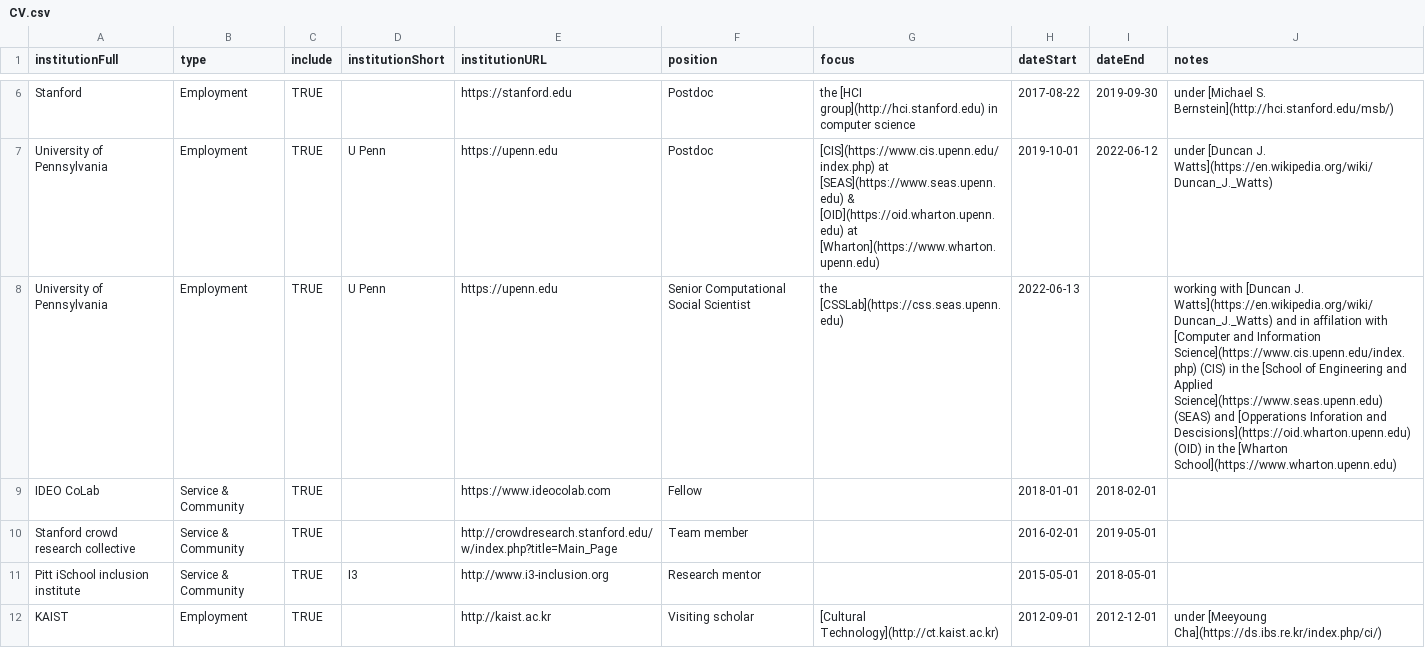
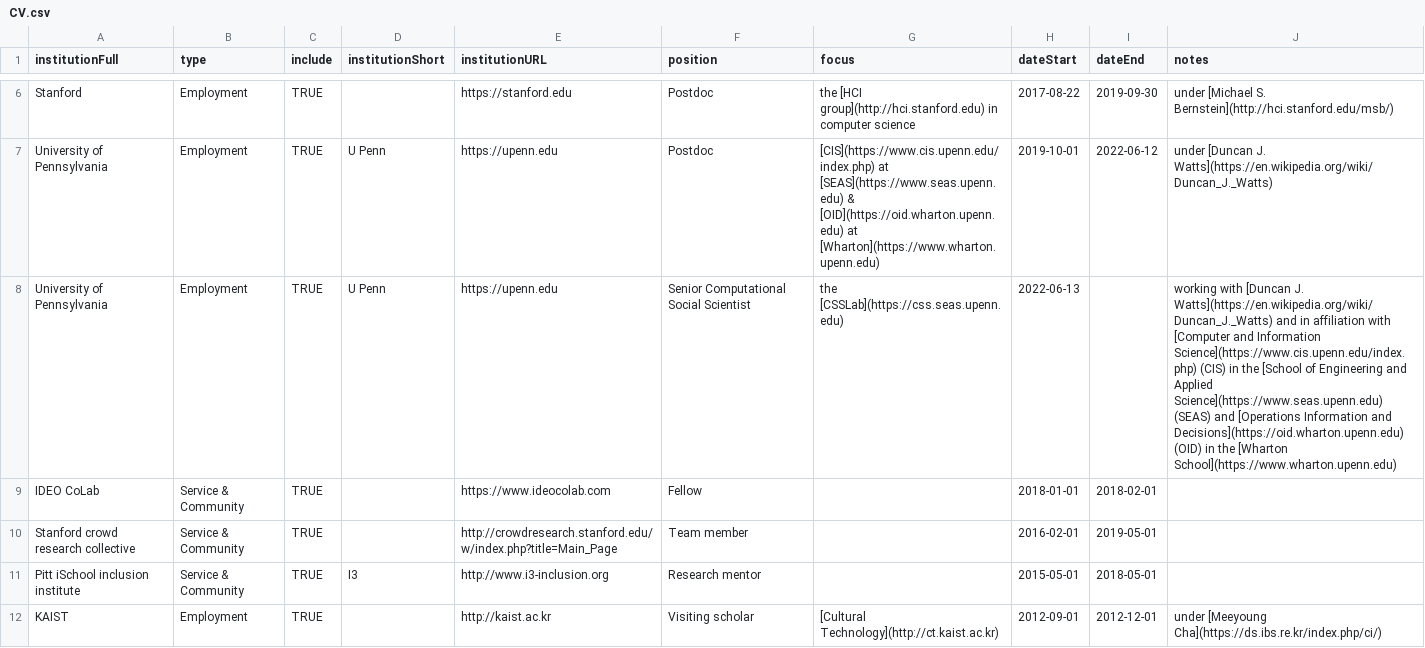
Before and after one commit to markwhiting/Whiting.me, a CSV file: _data/CV.csv, drawn as a sheet; only a part is shown, gaps mark what is left out.

Commit message:
Fixed spelling on CV

```diff
--- a/_data/CV.csv
+++ b/_data/CV.csv
@@ -7,3 +7,3 @@ Stanford,Employment,TRUE,,https://stanford.edu,Postdoc,the [HCI group](http://hc
 University of Pennsylvania,Employment,TRUE,U Penn,https://upenn.edu,Postdoc,[CIS](https://www.cis.upenn.edu/index.php) at [SEAS](https://www.seas.upenn.edu) & [OID](https://oid.wharton.upenn.edu) at [Wharton](https://www.wharton.upenn.edu),2019-10-01,2022-06-12,under [Duncan J. Watts](https://en.wikipedia.org/wiki/Duncan_J._Watts)
-University of Pennsylvania,Employment,TRUE,U Penn,https://upenn.edu,Senior Computational Social Scientist,the [CSSLab](https://css.seas.upenn.edu),2022-06-13,,working with [Duncan J. Watts](https://en.wikipedia.org/wiki/Duncan_J._Watts) and in affilation with [Computer and Information Science](https://www.cis.upenn.edu/index.php) (CIS) in the [School of Engineering and Applied Science](https://www.seas.upenn.edu) (SEAS) and [Opperations Inforation and Descisions](https://oid.wharton.upenn.edu) (OID) in the [Wharton School](https://www.wharton.upenn.edu)
+University of Pennsylvania,Employment,TRUE,U Penn,https://upenn.edu,Senior Computational Social Scientist,the [CSSLab](https://css.seas.upenn.edu),2022-06-13,,working with [Duncan J. Watts](https://en.wikipedia.org/wiki/Duncan_J._Watts) and in affiliation with [Computer and Information Science](https://www.cis.upenn.edu/index.php) (CIS) in the [School of Engineering and Applied Science](https://www.seas.upenn.edu) (SEAS) and [Operations Information and Decisions](https://oid.wharton.upenn.edu) (OID) in the [Wharton School](https://www.wharton.upenn.edu)
 IDEO CoLab,Service & Community,TRUE,,https://www.ideocolab.com,Fellow,,2018-01-01,2018-02-01,
```
